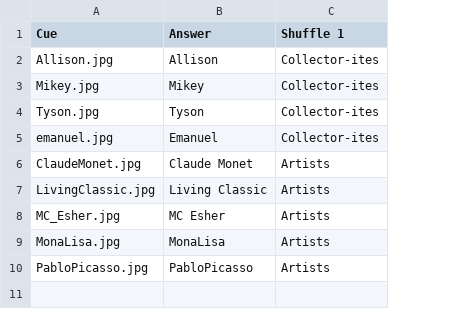
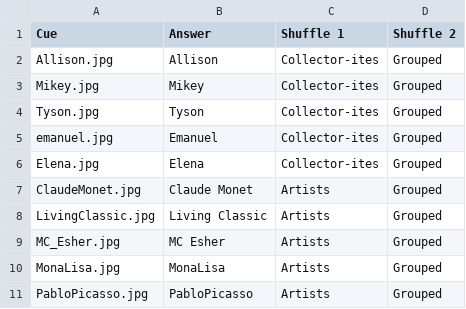
Before and after one commit to gikeymarcia/Collector, a CSV file: Experiments/New Demos/Stimuli/ImageDemo.csv, drawn as a sheet; addresses are those after the commit; the diff names each change by its address in the sheet, - before the commit and + after, or states it on an @@ line.

Commit message:
Adding Elena.jpg to Collector-ites

```diff
--- a/Experiments/New Demos/Stimuli/ImageDemo.csv
+++ b/Experiments/New Demos/Stimuli/ImageDemo.csv
+column D (Shuffle 2), rows 2-5: all Grouped; rows 7-11: all Grouped
+row 6: Elena.jpg | Elena | Collector-ites | Grouped
```
Also changed, not shown: 1 other file.
